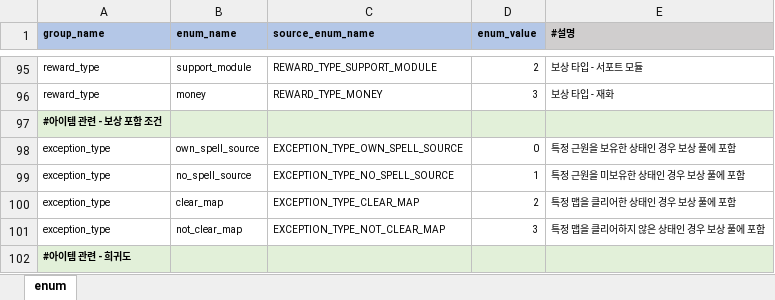
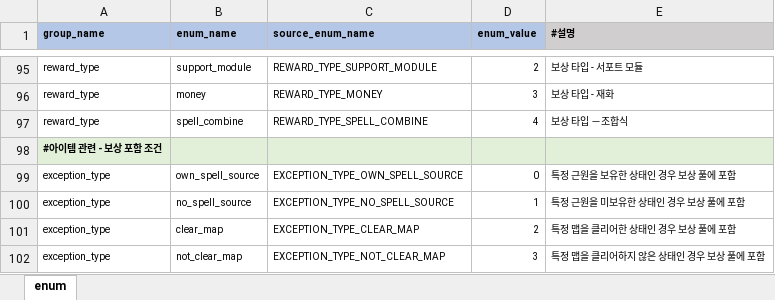
Before and after one commit to YerimYerim/Go.D.Taekwon, an Excel workbook: GameData/Excel/enum.xlsx, sheet enum, drawn as a sheet; only a part is shown, gaps mark what is left out; the shorter side is filled out with more unchanged rows; values as stored, in another font and other column widths than the file's, no borders; the diff names each change by its address in the sheet, - before the commit and + after, or states it on an @@ line.

```diff
--- a/GameData/Excel/enum.xlsx (sheet enum)
+++ b/GameData/Excel/enum.xlsx (sheet enum)
+row 97: reward_type | spell_combine | REWARD_TYPE_SPELL_COMBINE | 4 | 보상 타입 －조합식
```
Also changed, not shown: GameData/Excel/first_reward.xlsx, GameData/Excel/playable_character.xlsx, 13 other files.
